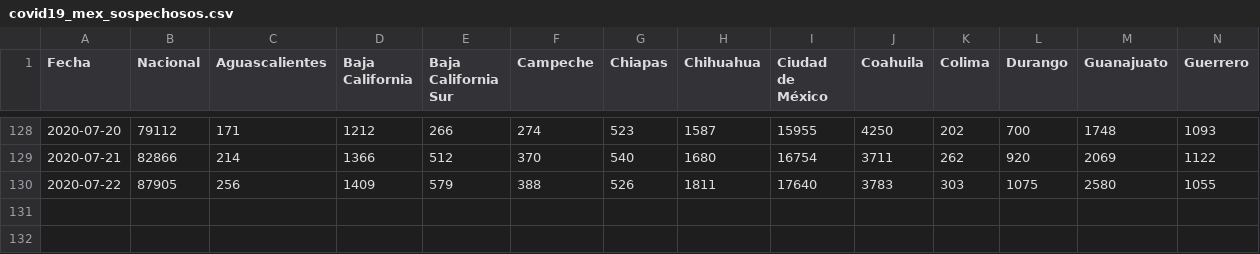
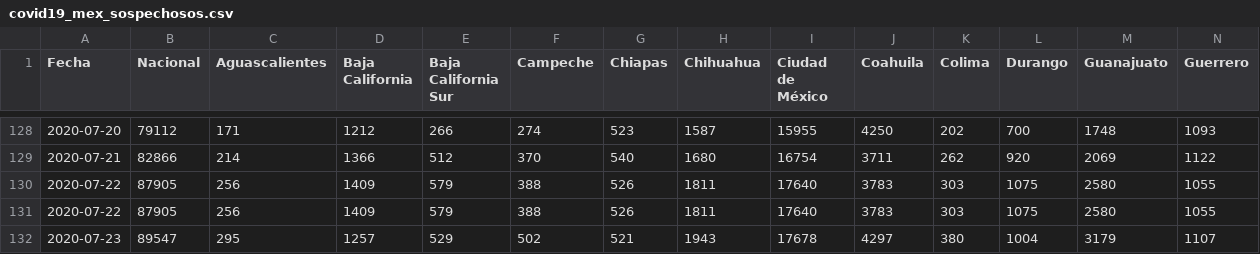
Before and after one commit to rodrigolece/Mexico-datos, a CSV file: datos/series_de_tiempo/covid19_mex_sospechosos.csv, drawn as a sheet; only a part is shown, gaps mark what is left out; rows hold the shown columns only; the diff names each change by its address in the sheet, - before the commit and + after, or states it on an @@ line.

```diff
--- a/datos/series_de_tiempo/covid19_mex_sospechosos.csv
+++ b/datos/series_de_tiempo/covid19_mex_sospechosos.csv
+row 131: 2020-07-22 | 87905 | 256 | 1409 | 579 | 388 | 526 | 1811 | 17640 | 3783 | 303 | 1075 | 2580 | 1055
+row 132: 2020-07-23 | 89547 | 295 | 1257 | 529 | 502 | 521 | 1943 | 17678 | 4297 | 380 | 1004 | 3179 | 1107
```
Also changed, not shown: datos/series_de_tiempo/covid19_mex_casos_totales.csv, datos/series_de_tiempo/covid19_mex_negativos.csv, 25 other files.
